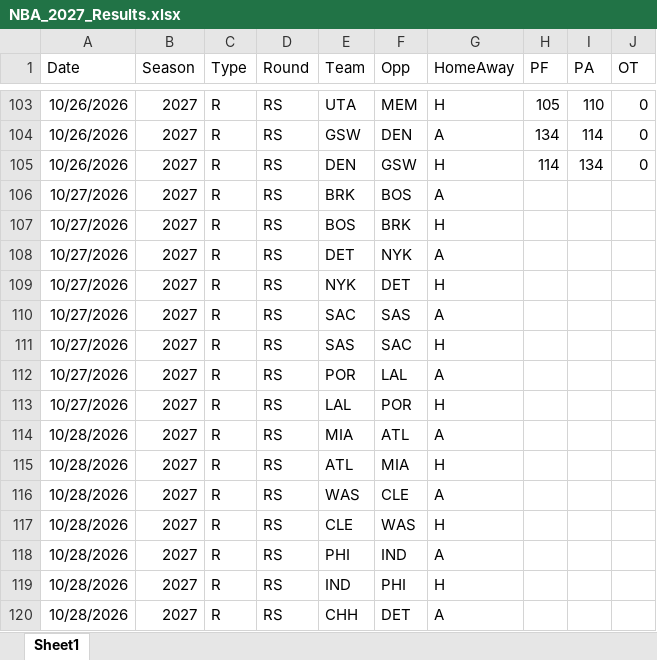
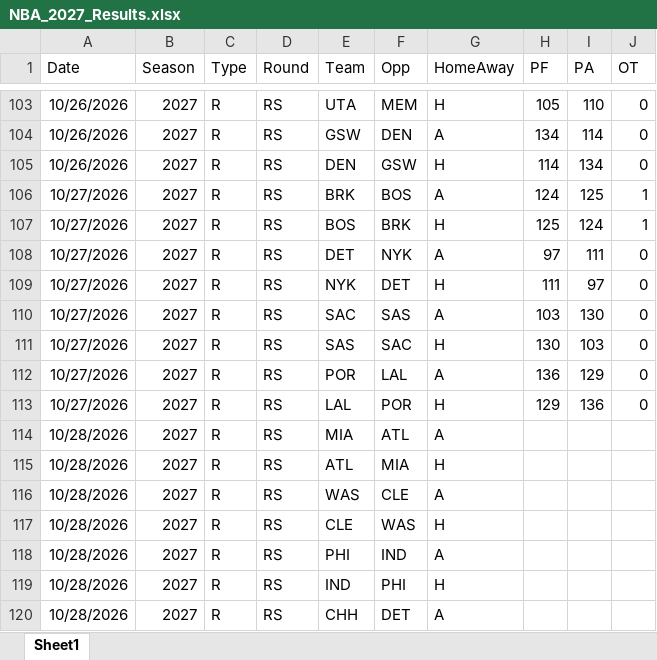
Before and after one commit to thomassutton-afk/TRACERsports, an Excel workbook: DBs/nba/Results/NBA_2027_Results.xlsx, sheet Sheet1, drawn as a sheet; only a part is shown, gaps mark what is left out; values as stored, in another font and other column widths than the file's, no borders; table styles not drawn; the diff names each change by its address in the sheet, - before the commit and + after, or states it on an @@ line.

Commit message:
Added NBA Results for Oct 27, 2026

```diff
--- a/DBs/nba/Results/NBA_2027_Results.xlsx (sheet Sheet1)
+++ b/DBs/nba/Results/NBA_2027_Results.xlsx (sheet Sheet1)
-H106 (PF): (empty)
+H106 (PF): 124
-I106 (PA): (empty)
+I106 (PA): 125
-J106:J107 (OT): (empty)
+J106:J107 (OT): 1
-H107 (PF): (empty)
+H107 (PF): 125
-I107 (PA): (empty)
+I107 (PA): 124
-H108 (PF): (empty)
+H108 (PF): 97
-I108 (PA): (empty)
+I108 (PA): 111
-J108:J113 (OT): (empty)
+J108:J113 (OT): 0
-H109 (PF): (empty)
+H109 (PF): 111
-I109 (PA): (empty)
+I109 (PA): 97
-H110 (PF): (empty)
+H110 (PF): 103
-I110 (PA): (empty)
+I110 (PA): 130
-H111 (PF): (empty)
+H111 (PF): 130
-I111 (PA): (empty)
+I111 (PA): 103
-H112 (PF): (empty)
+H112 (PF): 136
-I112 (PA): (empty)
+I112 (PA): 129
-H113 (PF): (empty)
+H113 (PF): 129
-I113 (PA): (empty)
+I113 (PA): 136
```
Also changed, not shown: 1 other file.
